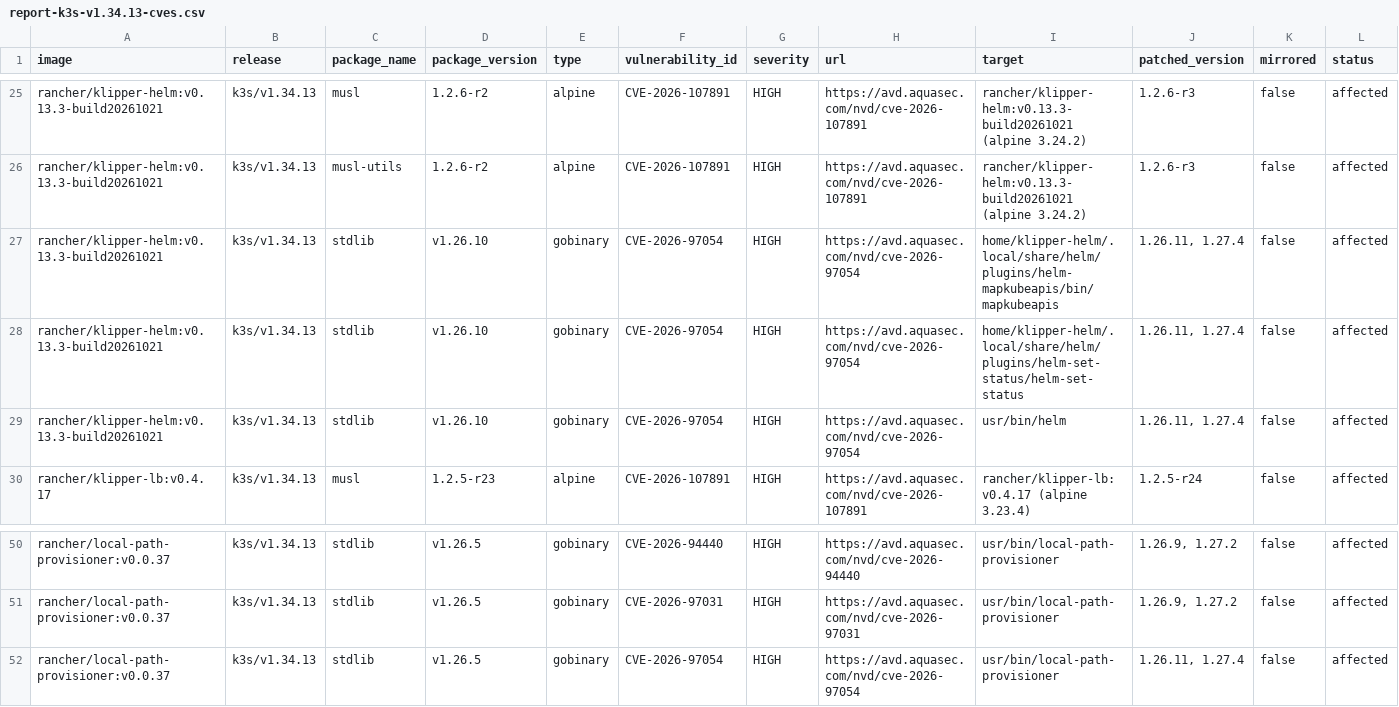
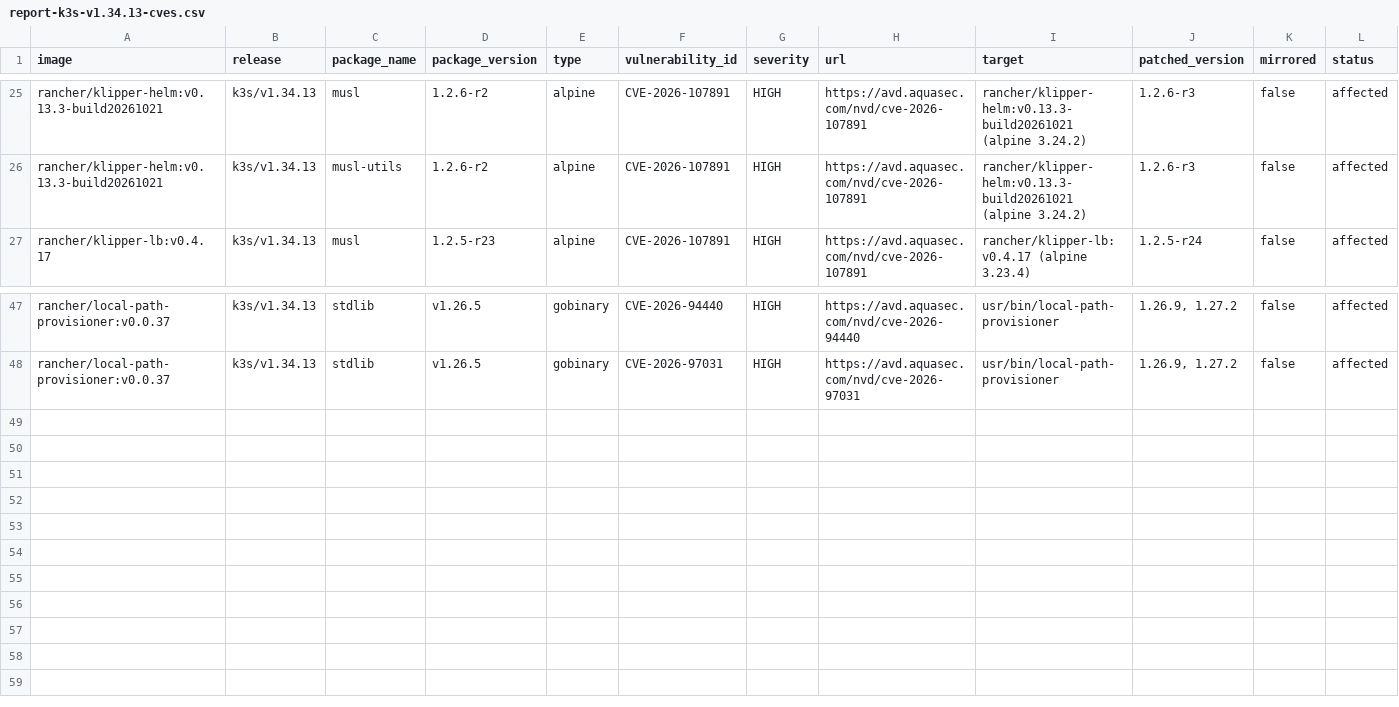
Before and after one commit to k3s-io/scans, a CSV file: docs/csv/report-k3s-v1.34.13-cves.csv, drawn as a sheet; only a part is shown, gaps mark what is left out; rows hold the shown columns only; the diff names each change by its address in the sheet, - before the commit and + after, or states it on an @@ line.

```diff
--- a/docs/csv/report-k3s-v1.34.13-cves.csv
+++ b/docs/csv/report-k3s-v1.34.13-cves.csv
-row 27: rancher/klipper-helm:v0.13.3-build20261021 | k3s/v1.34.13 | stdlib | v1.26.10 | gobinary | CVE-2026-97054 | HIGH | https://avd.aquasec.com/nvd/cve-2026-97054 | home/klipper-helm/.local/share/helm/plugins/helm-mapkubeapis/bin/mapkubeapis | 1.26.11, 1.27.4 | false | affected
-row 28: rancher/klipper-helm:v0.13.3-build20261021 | k3s/v1.34.13 | stdlib | v1.26.10 | gobinary | CVE-2026-97054 | HIGH | https://avd.aquasec.com/nvd/cve-2026-97054 | home/klipper-helm/.local/share/helm/plugins/helm-set-status/helm-set-status | 1.26.11, 1.27.4 | false | affected
-row 29: rancher/klipper-helm:v0.13.3-build20261021 | k3s/v1.34.13 | stdlib | v1.26.10 | gobinary | CVE-2026-97054 | HIGH | https://avd.aquasec.com/nvd/cve-2026-97054 | usr/bin/helm | 1.26.11, 1.27.4 | false | affected
-row 52: rancher/local-path-provisioner:v0.0.37 | k3s/v1.34.13 | stdlib | v1.26.5 | gobinary | CVE-2026-97054 | HIGH | https://avd.aquasec.com/nvd/cve-2026-97054 | usr/bin/local-path-provisioner | 1.26.11, 1.27.4 | false | affected
```
Also changed, not shown: docs/csv/report-k3s-v1.35.10-cves.csv, docs/csv/report-k3s-v1.36.6-cves.csv, 50 other files.
